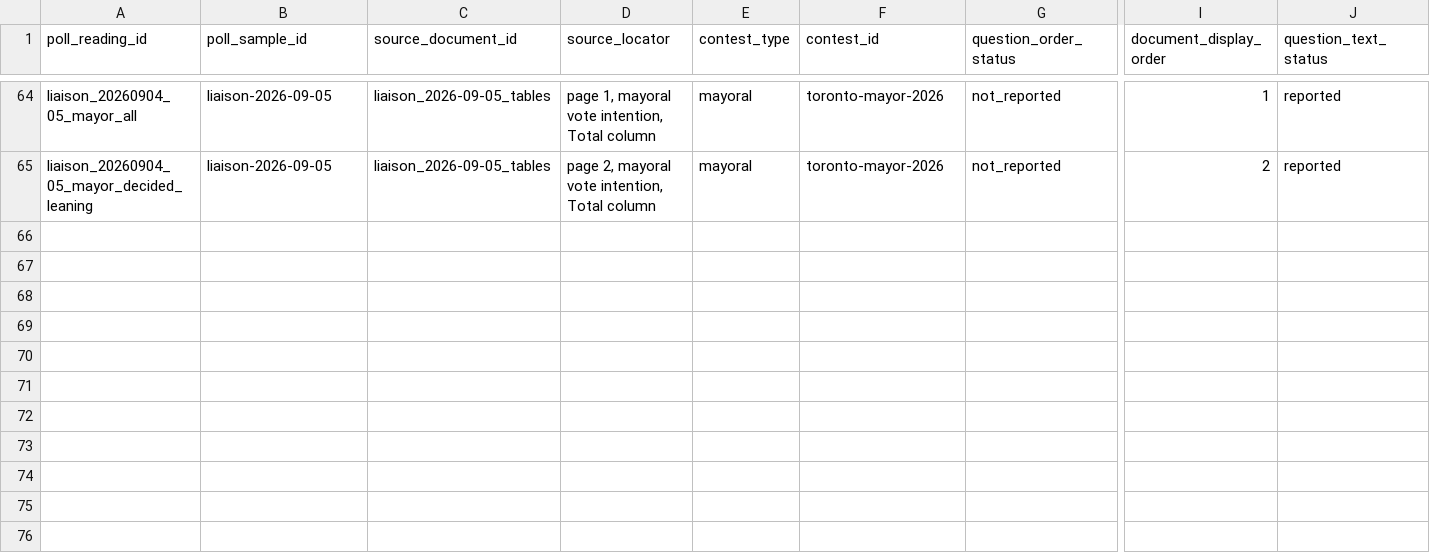
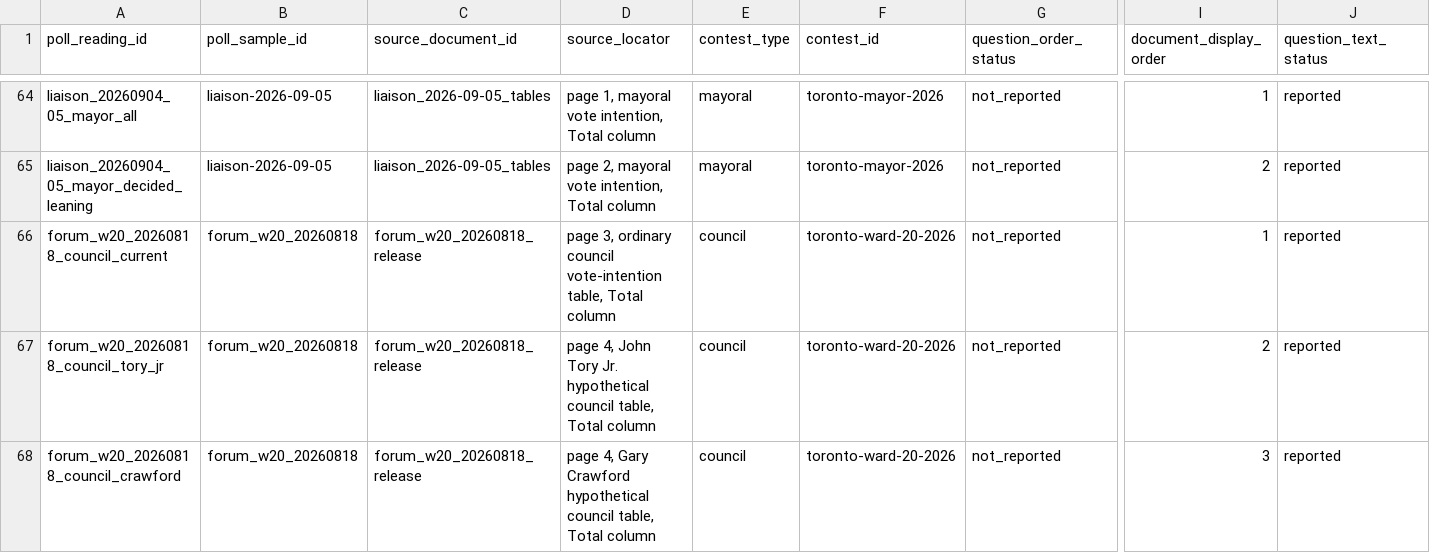
Before and after one commit to alexwolson/toronto-election-poll-tracker-data, a CSV file: data/raw/polls/poll_readings.csv, drawn as a sheet; only a part is shown, gaps mark what is left out; rows hold the shown columns only; the diff names each change by its address in the sheet, - before the commit and + after, or states it on an @@ line.

Commit message:
data: add August Forum Ward 20 poll

```diff
--- a/data/raw/polls/poll_readings.csv
+++ b/data/raw/polls/poll_readings.csv
+row 66: forum_w20_20260818_council_current | forum_w20_20260818 | forum_w20_20260818_release | page 3, ordinary council vote-intention table, Total column | council | toronto-ward-20-2026 | not_reported | 1 | reported
+row 67: forum_w20_20260818_council_tory_jr | forum_w20_20260818 | forum_w20_20260818_release | page 4, John Tory Jr. hypothetical council table, Total column | council | toronto-ward-20-2026 | not_reported | 2 | reported
+row 68: forum_w20_20260818_council_crawford | forum_w20_20260818 | forum_w20_20260818_release | page 4, Gary Crawford hypothetical council table, Total column | council | toronto-ward-20-2026 | not_reported | 3 | reported
```
Also changed, not shown: data/raw/polls/poll_responses.csv, data/raw/polls/poll_sample_documents.csv, 9 other files.
